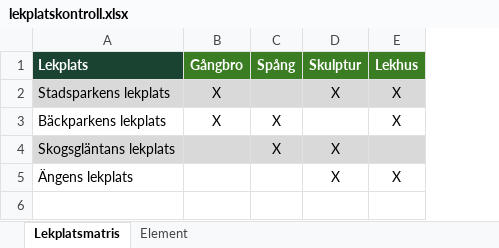
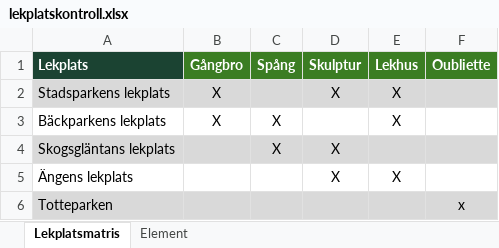
Before and after one commit to FarbrorMartin/lekplatskontroll, an Excel workbook: data/lekplatskontroll.xlsx, sheet Lekplatsmatris, drawn as a sheet; values as stored, in another font and other column widths than the file's, no borders; the diff names each change by its address in the sheet, - before the commit and + after, or states it on an @@ line.

Commit message:
Update lekplatskontroll.xlsx

```diff
--- a/data/lekplatskontroll.xlsx (sheet Lekplatsmatris)
+++ b/data/lekplatskontroll.xlsx (sheet Lekplatsmatris)
+column F (Oubliette), empty
+row 6: Totteparken |  |  |  |  | x
```
Also changed, not shown: sheet Element.
